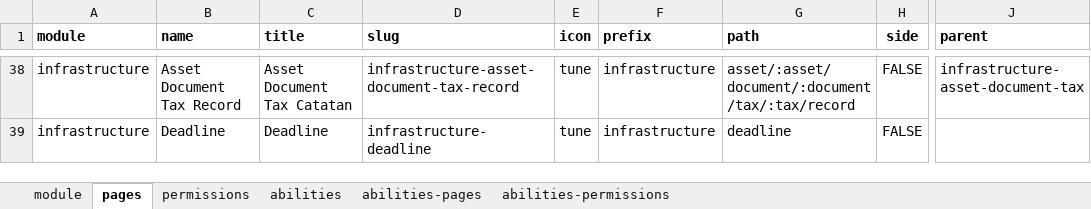
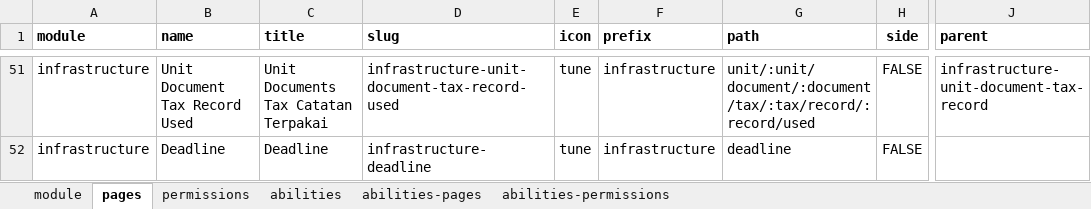
Before and after one commit to ItsJiran/mod-sarpras, an Excel workbook: database/masters/base-seeder.xlsx, sheet pages, drawn as a sheet; only a part is shown, gaps mark what is left out; values as stored, in another font and other column widths than the file's, no borders; addresses are those after the commit; the diff covers the shown part only; the diff names each change by its address in the sheet, - before the commit and + after, or states it on an @@ line.

```diff
--- a/database/masters/base-seeder.xlsx (sheet pages)
+++ b/database/masters/base-seeder.xlsx (sheet pages)
-B51 (name): Asset Document Tax Record
+B51 (name): Unit Document Tax Record Used
-C51 (title): Asset Document Tax Catatan
+C51 (title): Unit Documents Tax Catatan Terpakai
-D51 (slug): infrastructure-asset-document-tax-record
+D51 (slug): infrastructure-unit-document-tax-record-used
-G51 (path): asset/:asset/document/:document/tax/:tax/record
+G51 (path): unit/:unit/document/:document/tax/:tax/record/:record/used
-J51 (parent): infrastructure-asset-document-tax
+J51 (parent): infrastructure-unit-document-tax-record
```
Also changed, not shown: 16 added rows, 3 removed rows, 16 moved rows and 31 edited cells elsewhere in this sheet, sheet abilities-permissions, sheet abilities-pages, sheet permissions, sheet abilities, formulas that keep their value, 1 other file.
